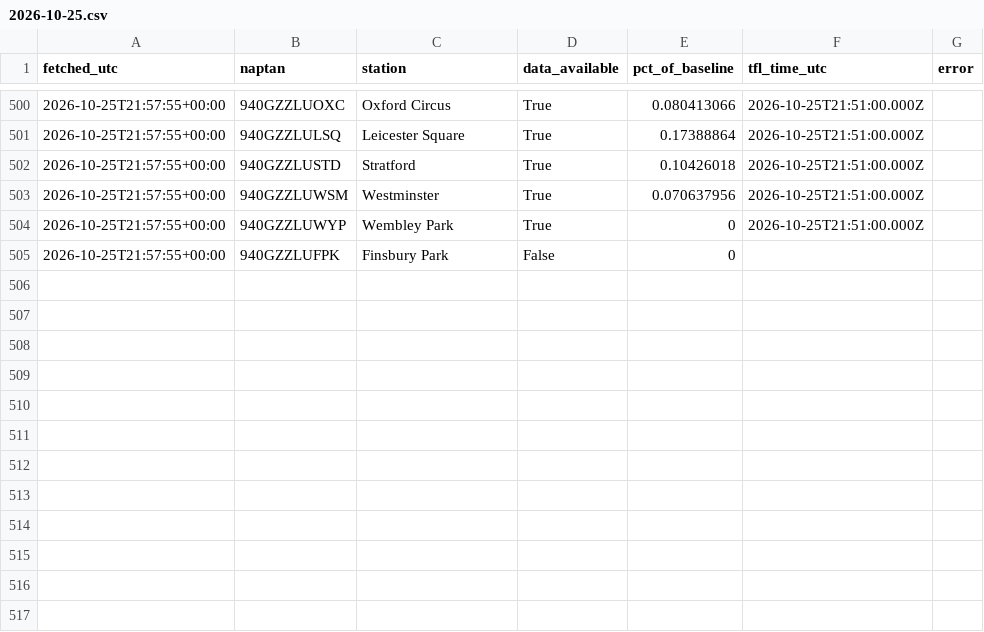
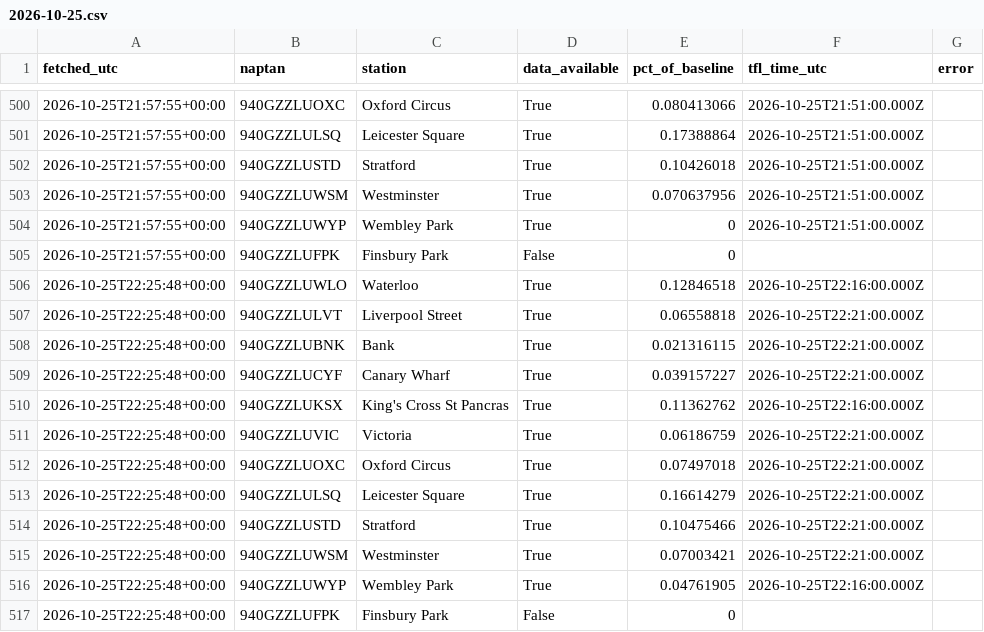
Before and after one commit to Mihir-wbs/london-tube-crowding, a CSV file: data/raw/crowding/2026-10-25.csv, drawn as a sheet; only a part is shown, gaps mark what is left out.

```diff
--- a/data/raw/crowding/2026-10-25.csv
+++ b/data/raw/crowding/2026-10-25.csv
@@ -505 +505,13 @@ fetched_utc,naptan,station,data_available,pct_of_baseline,tfl_time_utc,error
 2026-10-25T21:57:55+00:00,940GZZLUFPK,Finsbury Park,False,0,,
+2026-10-25T22:25:48+00:00,940GZZLUWLO,Waterloo,True,0.12846518,2026-10-25T22:16:00.000Z,
+2026-10-25T22:25:48+00:00,940GZZLULVT,Liverpool Street,True,0.06558818,2026-10-25T22:21:00.000Z,
+2026-10-25T22:25:48+00:00,940GZZLUBNK,Bank,True,0.021316115,2026-10-25T22:21:00.000Z,
+2026-10-25T22:25:48+00:00,940GZZLUCYF,Canary Wharf,True,0.039157227,2026-10-25T22:21:00.000Z,
+2026-10-25T22:25:48+00:00,940GZZLUKSX,King's Cross St Pancras,True,0.11362762,2026-10-25T22:16:00.000Z,
+2026-10-25T22:25:48+00:00,940GZZLUVIC,Victoria,True,0.06186759,2026-10-25T22:21:00.000Z,
+2026-10-25T22:25:48+00:00,940GZZLUOXC,Oxford Circus,True,0.07497018,2026-10-25T22:21:00.000Z,
+2026-10-25T22:25:48+00:00,940GZZLULSQ,Leicester Square,True,0.16614279,2026-10-25T22:21:00.000Z,
+2026-10-25T22:25:48+00:00,940GZZLUSTD,Stratford,True,0.10475466,2026-10-25T22:21:00.000Z,
+2026-10-25T22:25:48+00:00,940GZZLUWSM,Westminster,True,0.07003421,2026-10-25T22:21:00.000Z,
+2026-10-25T22:25:48+00:00,940GZZLUWYP,Wembley Park,True,0.04761905,2026-10-25T22:16:00.000Z,
+2026-10-25T22:25:48+00:00,940GZZLUFPK,Finsbury Park,False,0,,
```
Also changed, not shown: data/raw/status/2026-10-25.csv, data/raw/weather/2026-10-25.csv.
